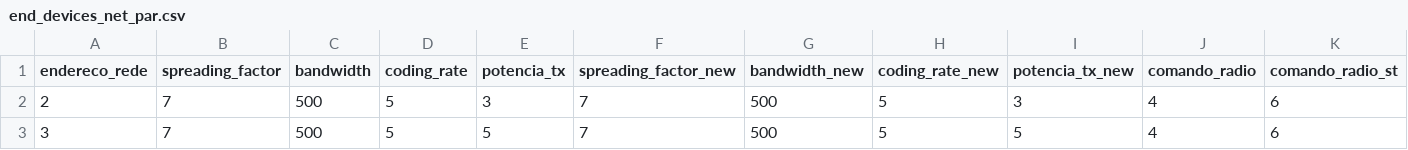
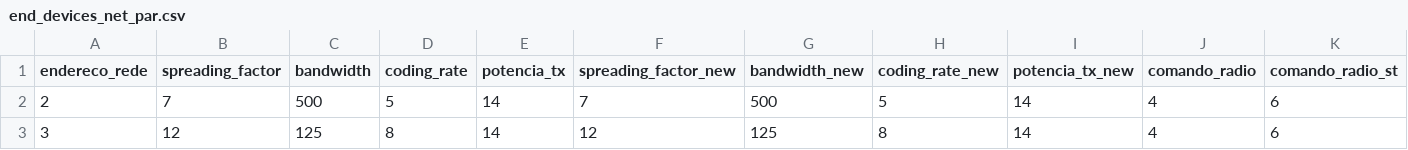
Before and after one commit to afumachi/LoRa_Survey_MQTT_Nodes, a CSV file: 3_N4_Armazenamento/Parametros/end_devices_net_par.csv, drawn as a sheet.

```diff
--- a/3_N4_Armazenamento/Parametros/end_devices_net_par.csv
+++ b/3_N4_Armazenamento/Parametros/end_devices_net_par.csv
@@ -1,3 +1,3 @@
 endereco_rede,spreading_factor,bandwidth,coding_rate,potencia_tx,spreading_factor_new,bandwidth_new,coding_rate_new,potencia_tx_new,comando_radio,comando_radio_st
-2,7,500,5,3,7,500,5,3,4,6
-3,7,500,5,5,7,500,5,5,4,6
+2,7,500,5,14,7,500,5,14,4,6
+3,12,125,8,14,12,125,8,14,4,6
```
Also changed, not shown: 11 other files.
